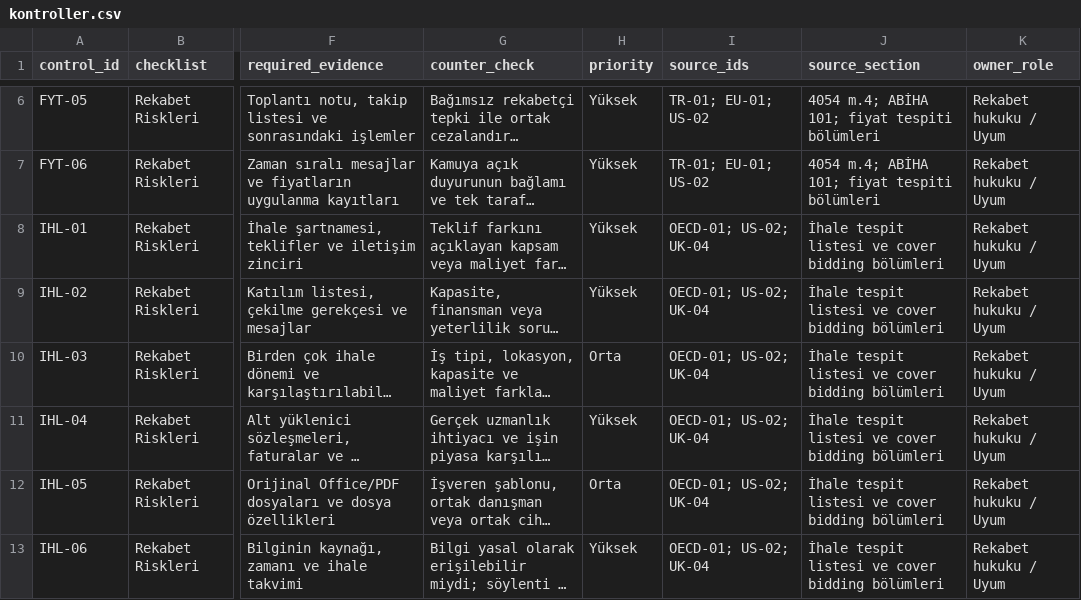
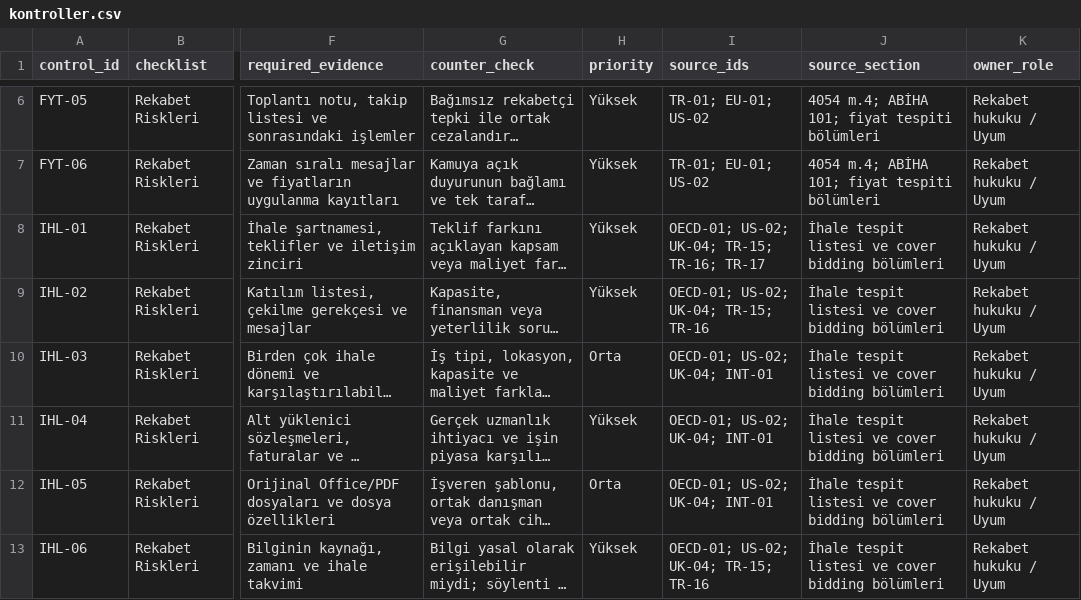
Before and after one commit to savsay/antitrust-investigator, a CSV file: plugins/rekabet-ihlali-inceleme/skills/rekabet-ihlali-inceleme/references/kontroller.csv, drawn as a sheet; only a part is shown, gaps mark what is left out; long unchanged cells end in …; the diff covers the shown part only; the diff names each change by its address in the sheet, - before the commit and + after, or states it on an @@ line.

```diff
--- a/plugins/rekabet-ihlali-inceleme/skills/rekabet-ihlali-inceleme/references/kontroller.csv
+++ b/plugins/rekabet-ihlali-inceleme/skills/rekabet-ihlali-inceleme/references/kontroller.csv
-I8 (source_ids): OECD-01; US-02; UK-04
+I8 (source_ids): OECD-01; US-02; UK-04; TR-15; TR-16; TR-17
-I9 (source_ids): OECD-01; US-02; UK-04
+I9 (source_ids): OECD-01; US-02; UK-04; TR-15; TR-16
-I10:I12 (source_ids): OECD-01; US-02; UK-04
+I10:I12 (source_ids): OECD-01; US-02; UK-04; INT-01
-I13 (source_ids): OECD-01; US-02; UK-04
+I13 (source_ids): OECD-01; US-02; UK-04; TR-15; TR-16
```
Also changed, not shown: 7 added rows and 13 edited cells elsewhere in this file, 49 other files.
